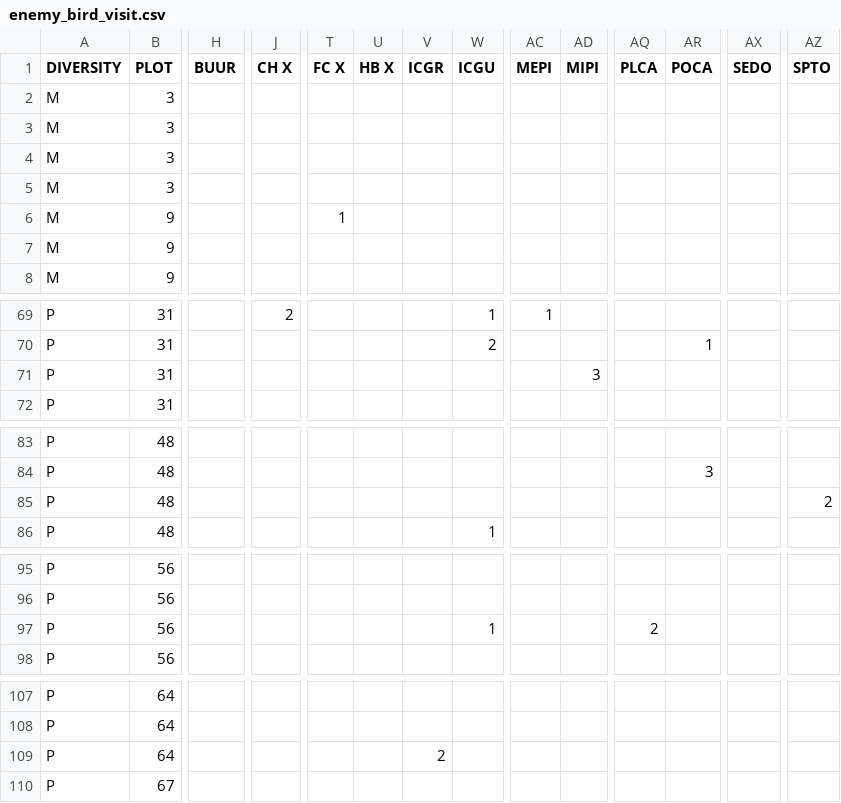
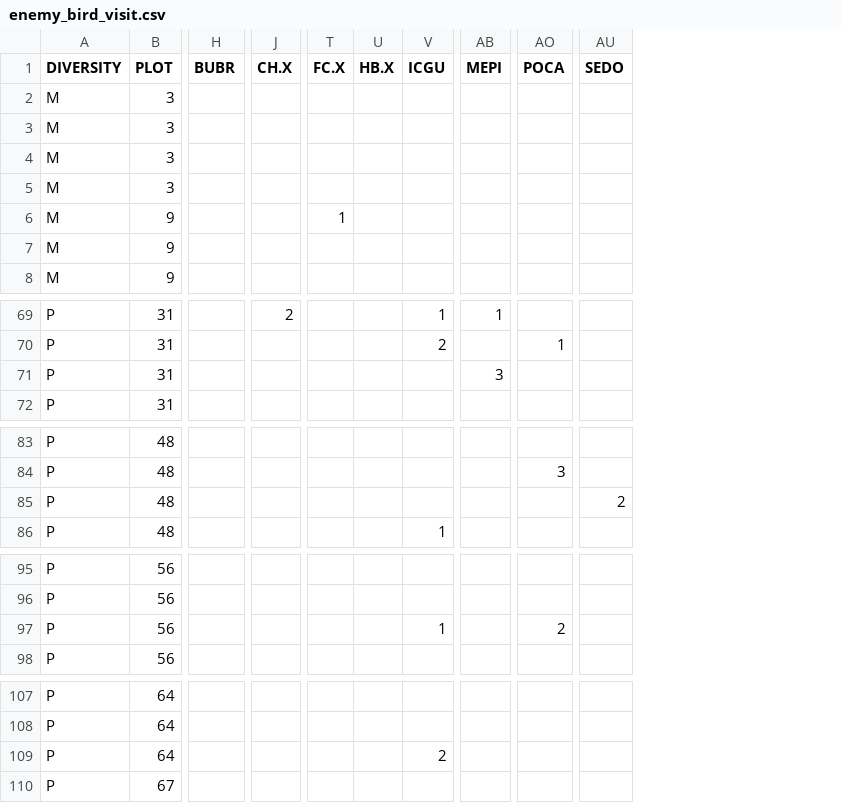
Before and after one commit to cnell-usgs/Enemies, a CSV file: enemy_bird_visit.csv, drawn as a sheet; only a part is shown, gaps mark what is left out; removed rows and columns are numbered as before the commit, all else as after; the diff names each change by its address in the sheet, - before the commit and + after, or states it on an @@ line.

```diff
--- a/enemy_bird_visit.csv
+++ b/enemy_bird_visit.csv
-column V (ICGR), row 109: 2
-column AD (MIPI), row 71: 3
-column AQ (PLCA), row 97: 2
-column AZ (SPTO), row 85: 2
-H1: BUUR
+H1: BUBR
-J1: CH X
+J1: CH.X
-T1: FC X
+T1: FC.X
-U1: HB X
+U1: HB.X
-AB71 (MEPI): (empty)
+AB71 (MEPI): 3
-AU85 (SEDO): (empty)
+AU85 (SEDO): 2
-AO97 (POCA): (empty)
+AO97 (POCA): 2
-V109 (ICGU): (empty)
+V109 (ICGU): 2
```
Also changed, not shown: enemy_bird_list.csv, 7 other files.
